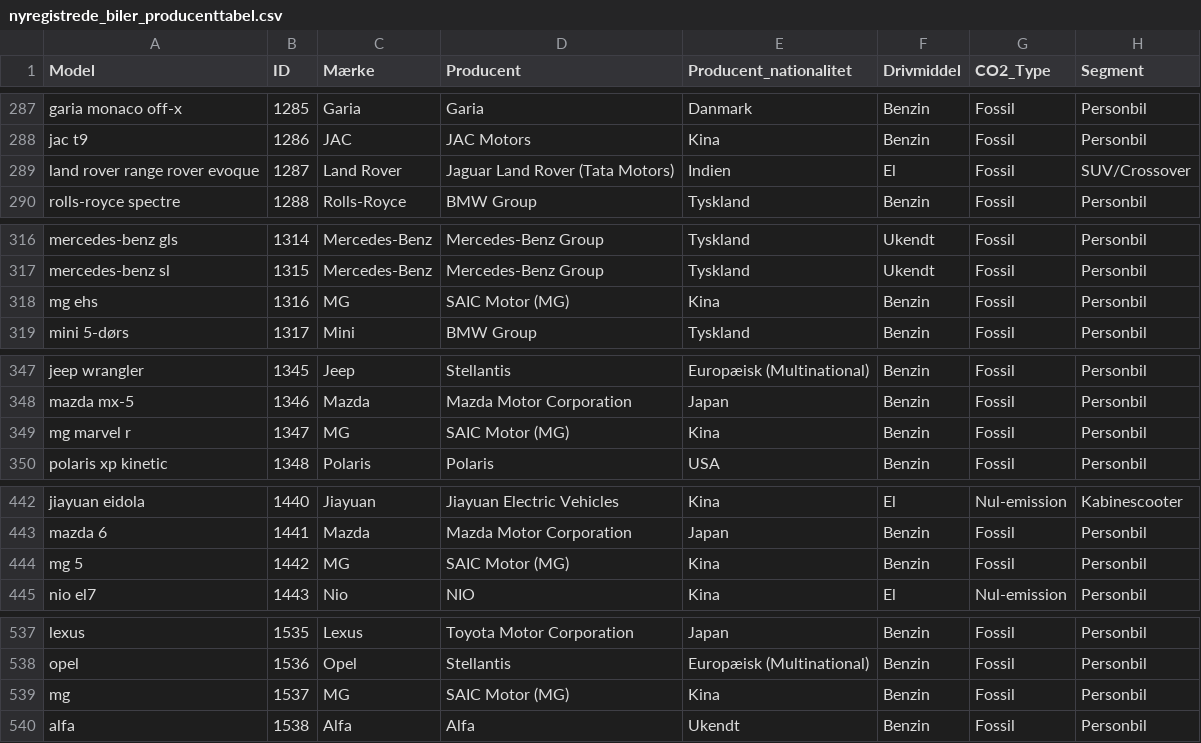
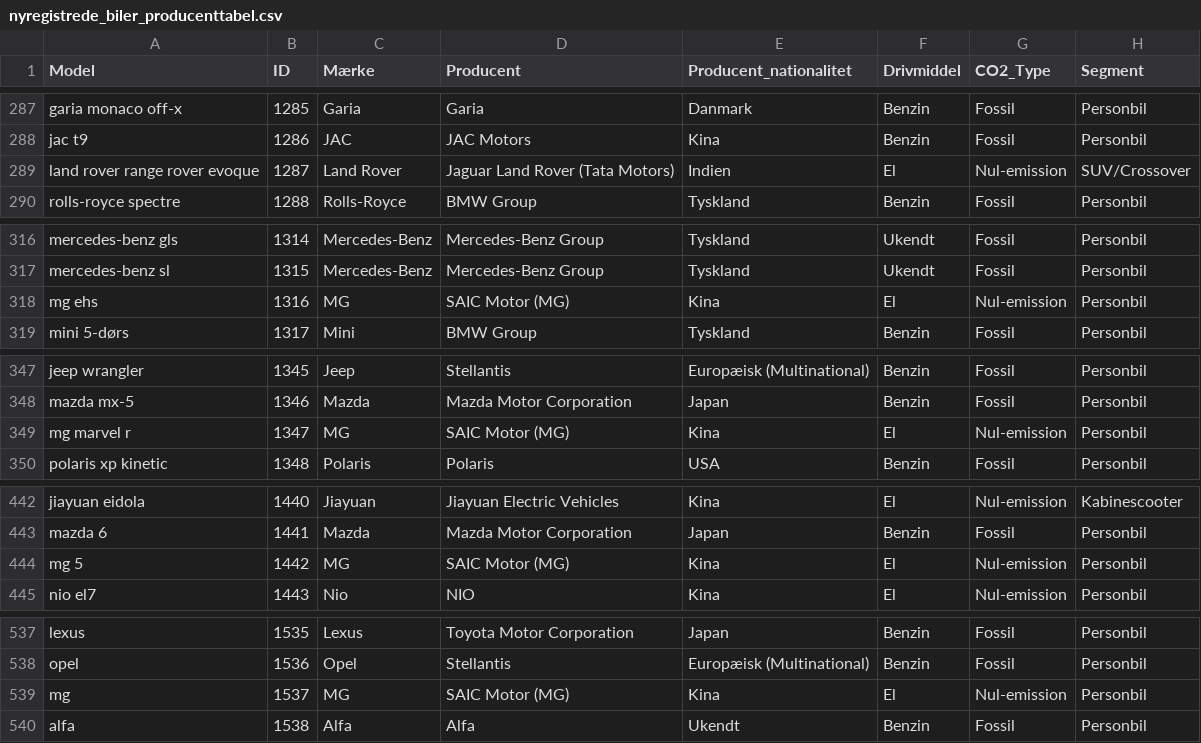
Before and after one commit to atal-eaaa/data_it_forstaaelse, a CSV file: lektion_15/nyregistrede_biler_producenttabel.csv, drawn as a sheet; only a part is shown, gaps mark what is left out; the diff covers the shown part only.

```diff
--- a/lektion_15/nyregistrede_biler_producenttabel.csv
+++ b/lektion_15/nyregistrede_biler_producenttabel.csv
@@ -288,3 +288,3 @@ garia monaco off-x,1285,Garia,Garia,Danmark,Benzin,Fossil,Personbil
 jac t9,1286,JAC,JAC Motors,Kina,Benzin,Fossil,Personbil
-land rover range rover evoque,1287,Land Rover,Jaguar Land Rover (Tata Motors),Indien,El,Fossil,SUV/Crossover
+land rover range rover evoque,1287,Land Rover,Jaguar Land Rover (Tata Motors),Indien,El,Nul-emission,SUV/Crossover
 rolls-royce spectre,1288,Rolls-Royce,BMW Group,Tyskland,Benzin,Fossil,Personbil
@@ -317,3 +317,3 @@ mercedes-benz gls,1314,Mercedes-Benz,Mercedes-Benz Group,Tyskland,Ukendt,Fossil,
 mercedes-benz sl,1315,Mercedes-Benz,Mercedes-Benz Group,Tyskland,Ukendt,Fossil,Personbil
-mg ehs,1316,MG,SAIC Motor (MG),Kina,Benzin,Fossil,Personbil
+mg ehs,1316,MG,SAIC Motor (MG),Kina,El,Nul-emission,Personbil
 mini 5-dørs,1317,Mini,BMW Group,Tyskland,Benzin,Fossil,Personbil
@@ -348,3 +348,3 @@ jeep wrangler,1345,Jeep,Stellantis,Europæisk (Multinational),Benzin,Fossil,Pers
 mazda mx-5,1346,Mazda,Mazda Motor Corporation,Japan,Benzin,Fossil,Personbil
-mg marvel r,1347,MG,SAIC Motor (MG),Kina,Benzin,Fossil,Personbil
+mg marvel r,1347,MG,SAIC Motor (MG),Kina,El,Nul-emission,Personbil
 polaris xp kinetic,1348,Polaris,Polaris,USA,Benzin,Fossil,Personbil
@@ -443,3 +443,3 @@ jiayuan eidola,1440,Jiayuan,Jiayuan Electric Vehicles,Kina,El,Nul-emission,Kabin
 mazda 6,1441,Mazda,Mazda Motor Corporation,Japan,Benzin,Fossil,Personbil
-mg 5,1442,MG,SAIC Motor (MG),Kina,Benzin,Fossil,Personbil
+mg 5,1442,MG,SAIC Motor (MG),Kina,El,Nul-emission,Personbil
 nio el7,1443,Nio,NIO,Kina,El,Nul-emission,Personbil
@@ -538,3 +538,3 @@ lexus,1535,Lexus,Toyota Motor Corporation,Japan,Benzin,Fossil,Personbil
 opel,1536,Opel,Stellantis,Europæisk (Multinational),Benzin,Fossil,Personbil
-mg,1537,MG,SAIC Motor (MG),Kina,Benzin,Fossil,Personbil
+mg,1537,MG,SAIC Motor (MG),Kina,El,Nul-emission,Personbil
 alfa,1538,Alfa,Alfa,Ukendt,Benzin,Fossil,Personbil
```
Also changed, not shown: 14 edited cells elsewhere in this file.
